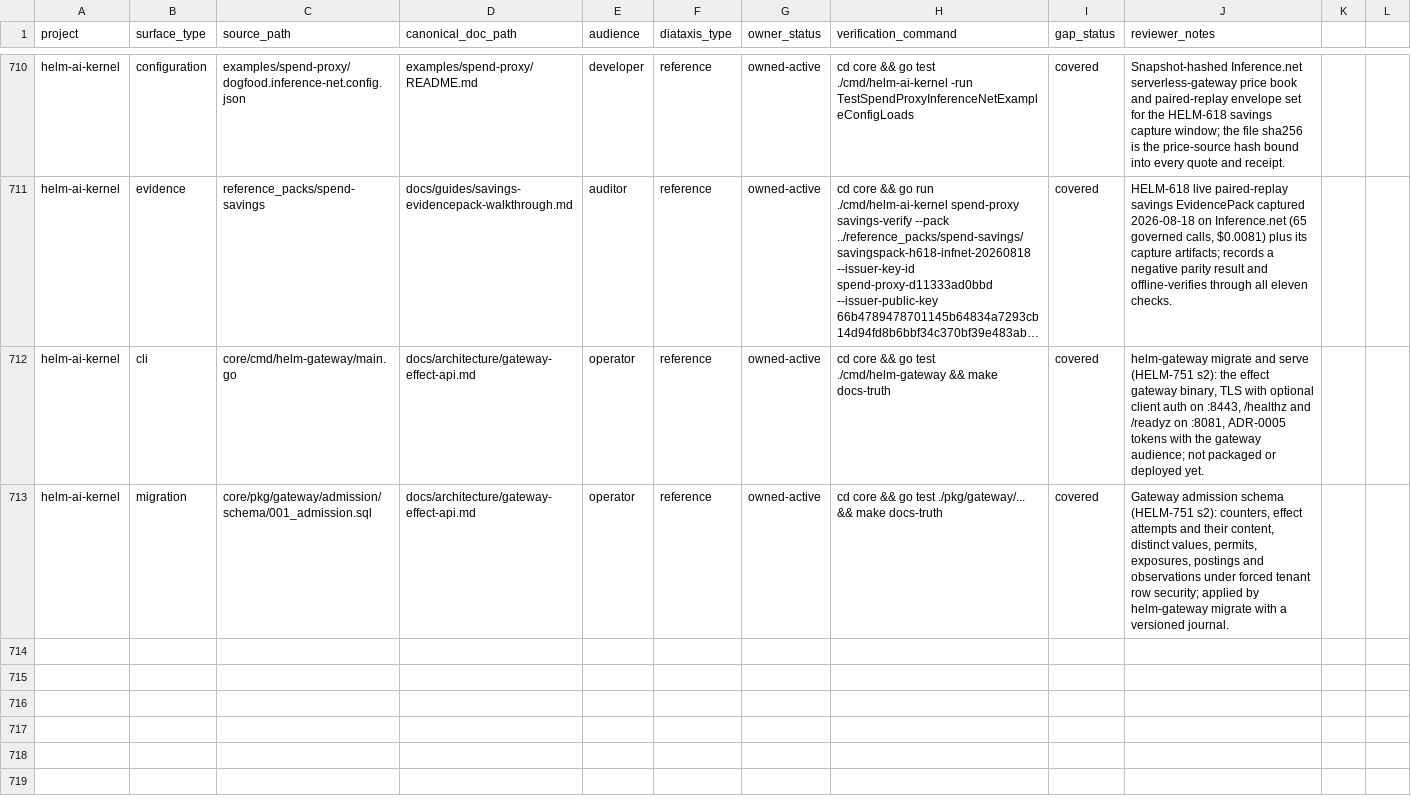
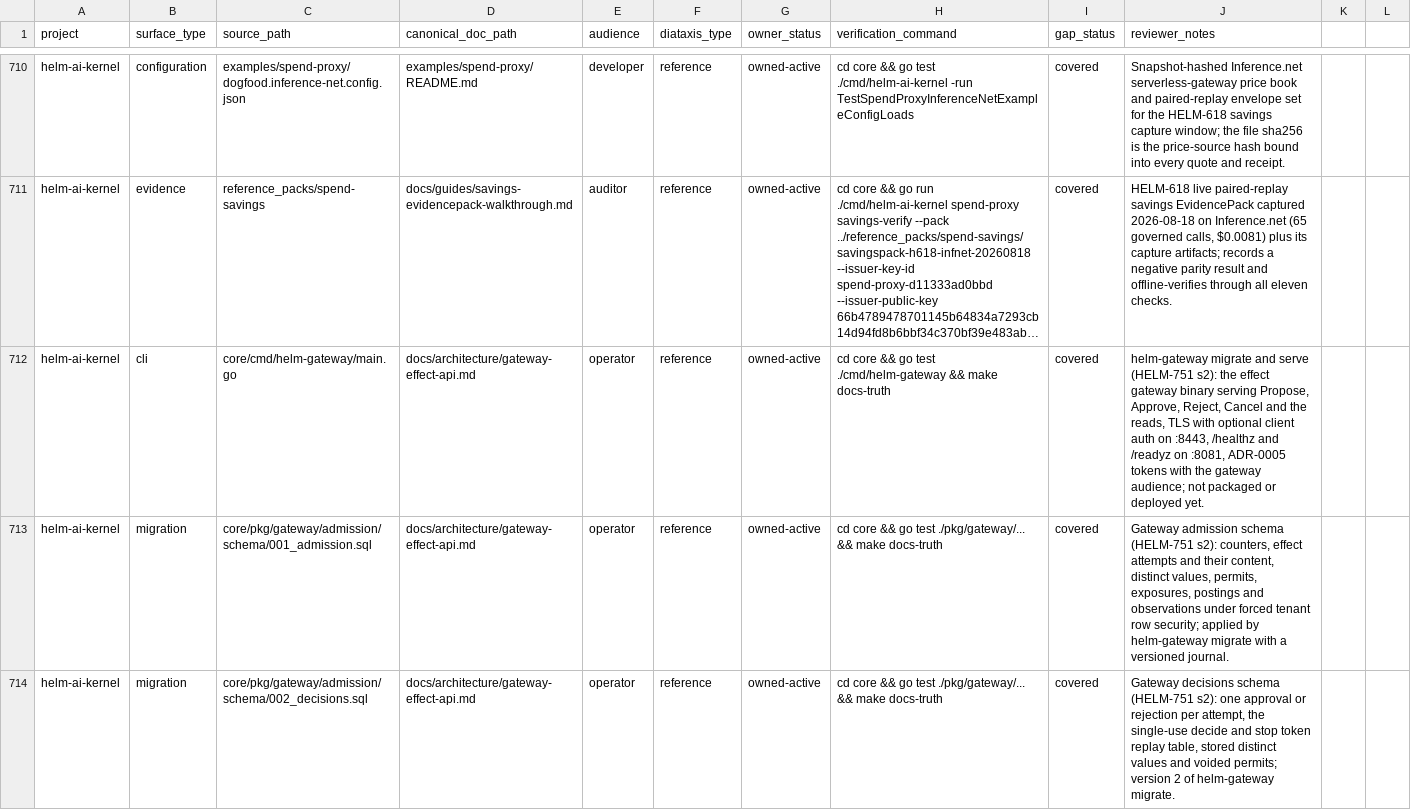
Before and after one commit to Mindburn-Labs/helm-ai-kernel, a CSV file: docs/documentation-coverage.csv, drawn as a sheet; only a part is shown, gaps mark what is left out; long unchanged cells end in …; the diff names each change by its address in the sheet, - before the commit and + after, or states it on an @@ line.

```diff
--- a/docs/documentation-coverage.csv
+++ b/docs/documentation-coverage.csv
-J712 (reviewer_notes): …effect gateway binary, TLS with…
+J712 (reviewer_notes): …effect gateway binary serving Propose, Approve, Reject, Cancel and the reads, TLS with…
+row 714: helm-ai-kernel | migration | core/pkg/gateway/admission/schema/002_decisions.sql | docs/architecture/gateway-effect-api.md | operator | reference | owned-active | cd core && go test ./pkg/gateway/... && make docs-truth | covered | Gateway decisions schema (HELM-751 s2): one approval or rejection per attempt, the single-use decide and stop token replay table, stored distinct values and voided permits; version 2 of helm-gateway migrate.
```
Also changed, not shown: 36 other files.
